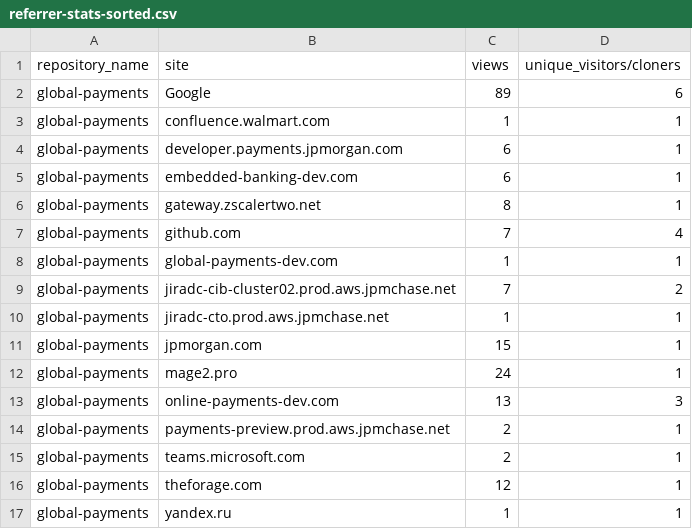
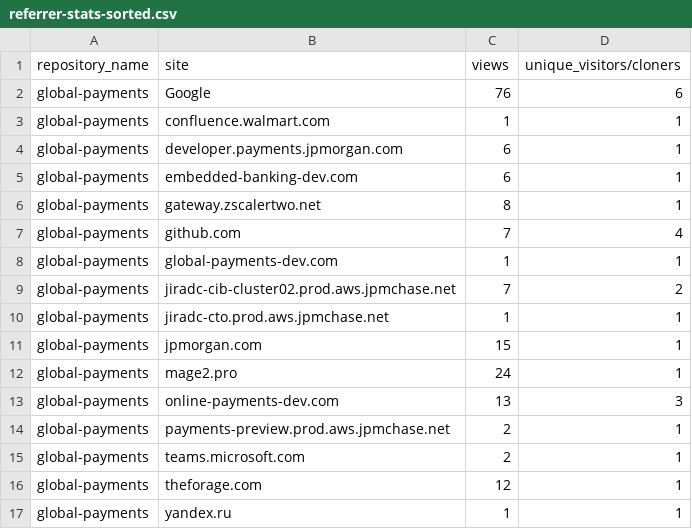
Before and after one commit to jpmorgan-payments/global-payments, a CSV file: metrics/referrer-stats-sorted.csv, drawn as a sheet.

```diff
--- a/metrics/referrer-stats-sorted.csv
+++ b/metrics/referrer-stats-sorted.csv
@@ -1,3 +1,3 @@
 repository_name,site,views,unique_visitors/cloners
-global-payments,Google,89,6
+global-payments,Google,76,6
 global-payments,confluence.walmart.com,1,1
```
Also changed, not shown: metrics/clone-stats-sorted.csv, metrics/clone-stats.csv, 2 other files.
